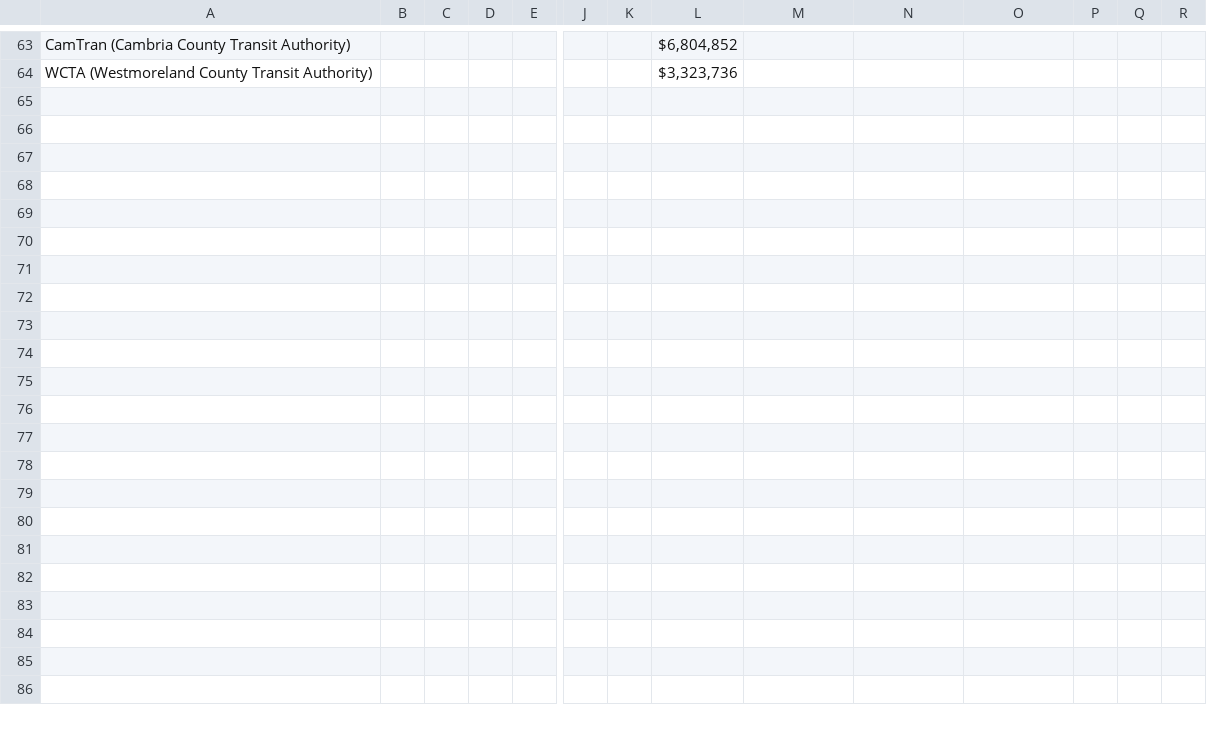
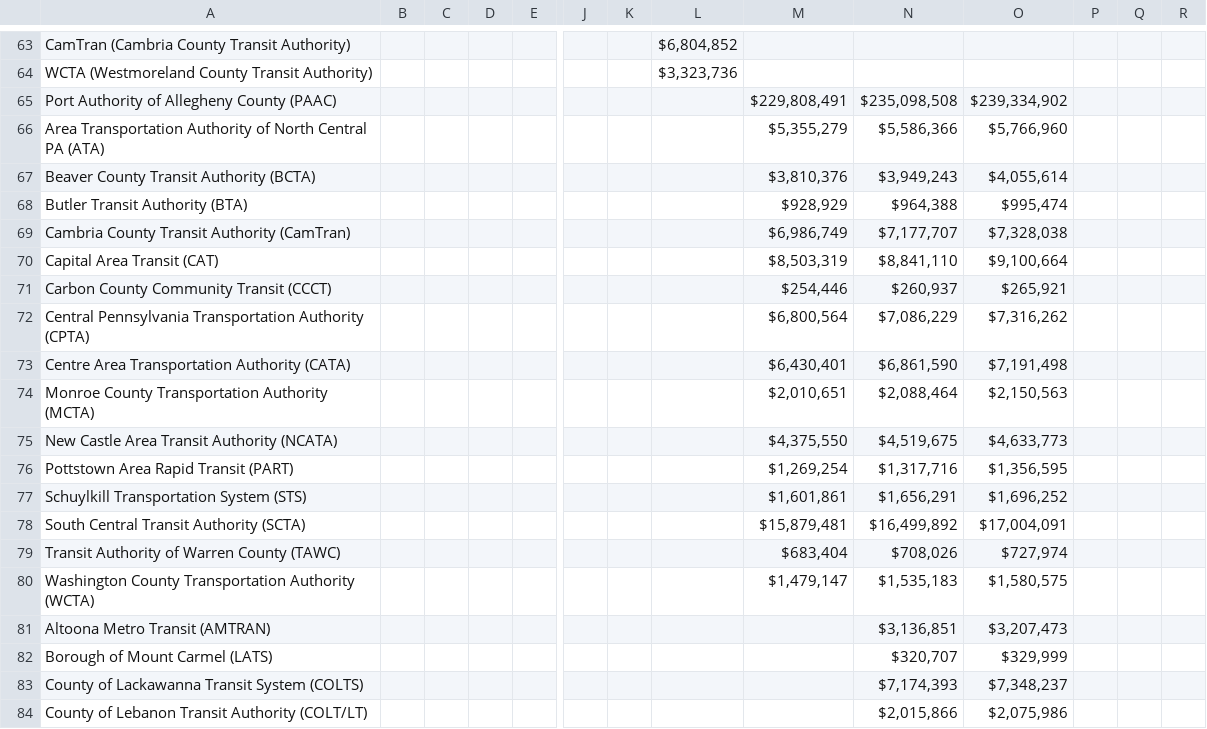
Before and after one commit to garrison2/pennDOT_annual_report_parsing, a CSV file: results/15-Section 1513 Allocation.csv, drawn as a sheet; only a part is shown, gaps mark what is left out; rows hold the shown columns only; the diff covers the shown part only; the diff names each change by its address in the sheet, - before the commit and + after, or states it on an @@ line.

```diff
--- a/results/15-Section 1513 Allocation.csv
+++ b/results/15-Section 1513 Allocation.csv
+row 65: Port Authority of Allegheny County (PAAC) |  |  |  |  |  |  |  | $229,808,491 | $235,098,508 | $239,334,902
+row 66: Area Transportation Authority of North Central PA (ATA) |  |  |  |  |  |  |  | $5,355,279 | $5,586,366 | $5,766,960
+row 67: Beaver County Transit Authority (BCTA) |  |  |  |  |  |  |  | $3,810,376 | $3,949,243 | $4,055,614
+row 68: Butler Transit Authority (BTA) |  |  |  |  |  |  |  | $928,929 | $964,388 | $995,474
+row 69: Cambria County Transit Authority (CamTran) |  |  |  |  |  |  |  | $6,986,749 | $7,177,707 | $7,328,038
+row 70: Capital Area Transit (CAT) |  |  |  |  |  |  |  | $8,503,319 | $8,841,110 | $9,100,664
+row 71: Carbon County Community Transit (CCCT) |  |  |  |  |  |  |  | $254,446 | $260,937 | $265,921
+row 72: Central Pennsylvania Transportation Authority (CPTA) |  |  |  |  |  |  |  | $6,800,564 | $7,086,229 | $7,316,262
+row 73: Centre Area Transportation Authority (CATA) |  |  |  |  |  |  |  | $6,430,401 | $6,861,590 | $7,191,498
+row 74: Monroe County Transportation Authority (MCTA) |  |  |  |  |  |  |  | $2,010,651 | $2,088,464 | $2,150,563
+row 75: New Castle Area Transit Authority (NCATA) |  |  |  |  |  |  |  | $4,375,550 | $4,519,675 | $4,633,773
+row 76: Pottstown Area Rapid Transit (PART) |  |  |  |  |  |  |  | $1,269,254 | $1,317,716 | $1,356,595
+row 77: Schuylkill Transportation System (STS) |  |  |  |  |  |  |  | $1,601,861 | $1,656,291 | $1,696,252
+row 78: South Central Transit Authority (SCTA) |  |  |  |  |  |  |  | $15,879,481 | $16,499,892 | $17,004,091
+row 79: Transit Authority of Warren County (TAWC) |  |  |  |  |  |  |  | $683,404 | $708,026 | $727,974
+row 80: Washington County Transportation Authority (WCTA) |  |  |  |  |  |  |  | $1,479,147 | $1,535,183 | $1,580,575
+row 81: Altoona Metro Transit (AMTRAN) |  |  |  |  |  |  |  |  | $3,136,851 | $3,207,473
+row 82: Borough of Mount Carmel (LATS) |  |  |  |  |  |  |  |  | $320,707 | $329,999
+row 83: County of Lackawanna Transit System (COLTS) |  |  |  |  |  |  |  |  | $7,174,393 | $7,348,237
+row 84: County of Lebanon Transit Authority (COLT/LT) |  |  |  |  |  |  |  |  | $2,015,866 | $2,075,986
```
Also changed, not shown: 13 added rows elsewhere in this file, results/01-Population.csv, results/02-Total Passengers.csv, 34 other files.
